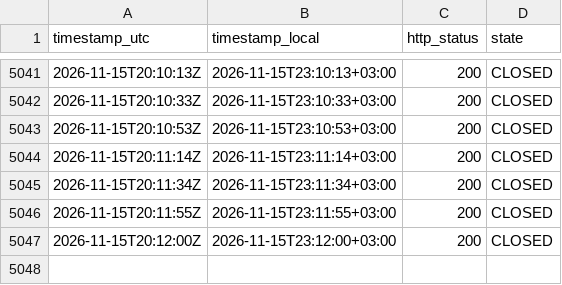
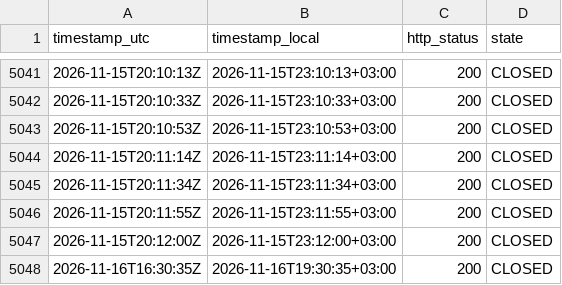
Before and after one commit to atalha1/islamweb-fatwa-notification, a CSV file: log/observations.csv, drawn as a sheet; only a part is shown, gaps mark what is left out; the diff names each change by its address in the sheet, - before the commit and + after, or states it on an @@ line.

```diff
--- a/log/observations.csv
+++ b/log/observations.csv
+row 5048: 2026-11-16T16:30:35Z | 2026-11-16T19:30:35+03:00 | 200 | CLOSED
```
Also changed, not shown: 1 other file.
